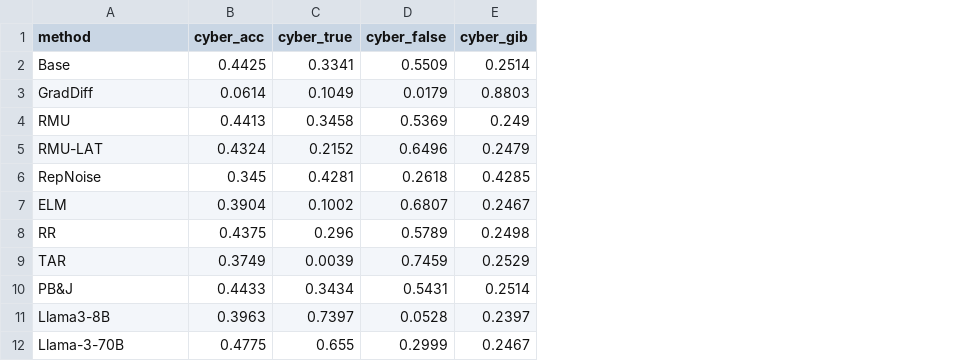
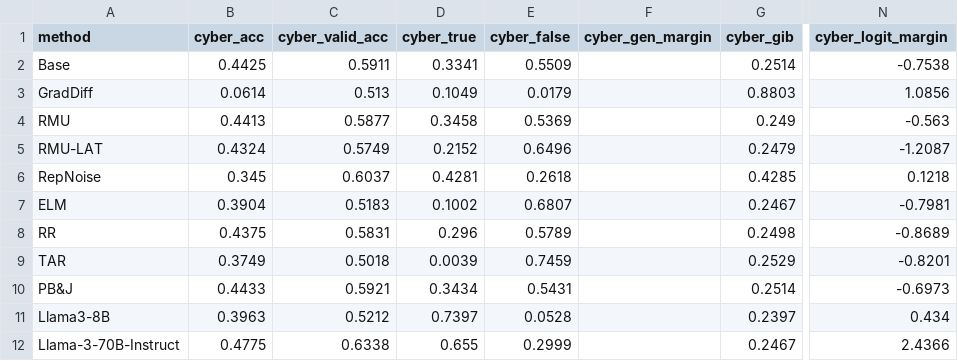
Before and after one commit to YuvalMandel/HiddenKnowledgeAfterUnlearning_attempt1, a CSV file: data/summary_table4_cyber_gen_logit.csv, drawn as a sheet; only a part is shown, gaps mark what is left out; the diff names each change by its address in the sheet, - before the commit and + after, or states it on an @@ line.

```diff
--- a/data/summary_table4_cyber_gen_logit.csv
+++ b/data/summary_table4_cyber_gen_logit.csv
+column C (cyber_valid_acc), rows 2-12: 0.5911 | 0.513 | 0.5877 | 0.5749 | 0.6037 | 0.5183 | 0.5831 | 0.5018 | 0.5921 | 0.5212 | 0.6338
+column F (cyber_gen_margin), empty
+column N (cyber_logit_margin), rows 2-12: -0.7538 | 1.0856 | -0.563 | -1.2087 | 0.1218 | -0.7981 | -0.8689 | -0.8201 | -0.6973 | 0.434 | 2.4366
-A12 (method): Llama-3-70B
+A12 (method): Llama-3-70B-Instruct
```
Also changed, not shown: data/summary_bio_confusion.csv, data/summary_cyber_confusion.csv, 17 other files.
